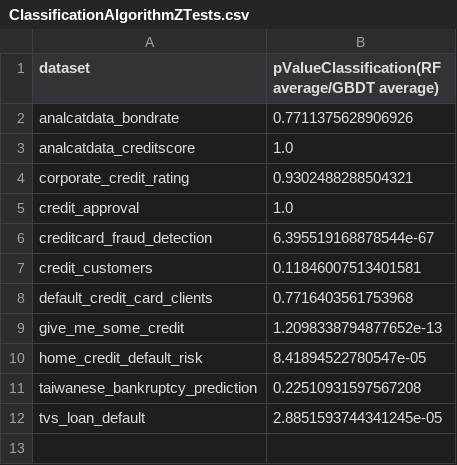
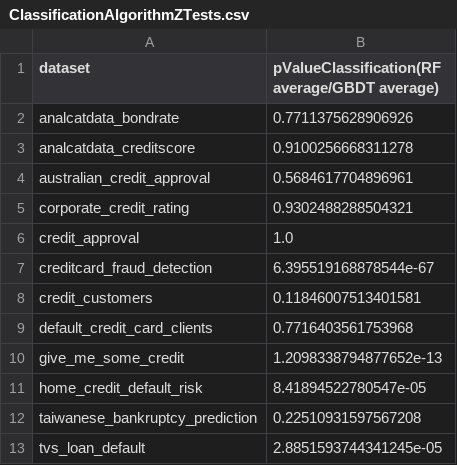
Before and after one commit to ammarhaider16/student-research-s2024, a CSV file: Analysis/Classification/Output/ClassificationAlgorithmZTests.csv (was Analysis/Classification/ClassificationAlgorithmZTests.csv), drawn as a sheet.

Commit message:
completed data analysis classification

```diff
--- a/Analysis/Classification/ClassificationAlgorithmZTests.csv
+++ b/Analysis/Classification/Output/ClassificationAlgorithmZTests.csv
@@ -2,3 +2,4 @@ dataset,pValueClassification(RF average/GBDT average)
 analcatdata_bondrate,0.7711375628906926
-analcatdata_creditscore,1.0
+analcatdata_creditscore,0.9100256668311278
+australian_credit_approval,0.5684617704896961
 corporate_credit_rating,0.9302488288504321
```
Also changed, not shown: 35 other files.
